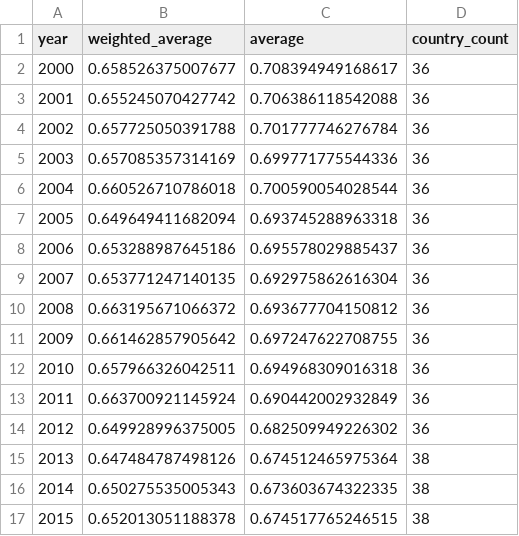
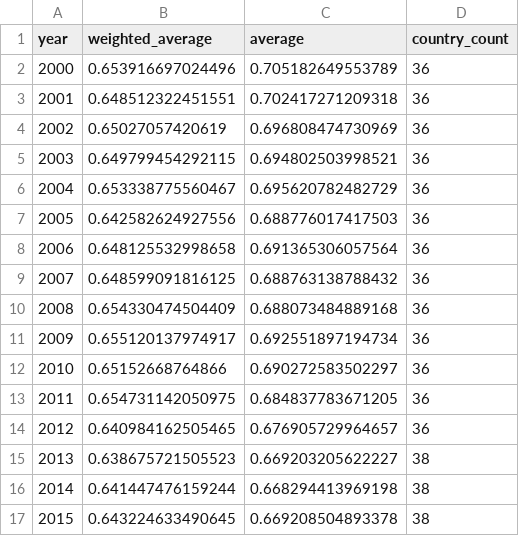
Before and after one commit to TaxFoundation/capital-cost-recovery, a CSV file: final-outputs/npv_weighted_timeseries.csv, drawn as a sheet; only a part is shown; the diff covers the shown part only.

```diff
--- a/final-outputs/npv_weighted_timeseries.csv
+++ b/final-outputs/npv_weighted_timeseries.csv
@@ -1,17 +1,17 @@
 "year","weighted_average","average","country_count"
-"2000",0.658526375007677,0.708394949168617,36
-"2001",0.655245070427742,0.706386118542088,36
-"2002",0.657725050391788,0.701777746276784,36
-"2003",0.657085357314169,0.699771775544336,36
-"2004",0.660526710786018,0.700590054028544,36
-"2005",0.649649411682094,0.693745288963318,36
-"2006",0.653288987645186,0.695578029885437,36
-"2007",0.653771247140135,0.692975862616304,36
-"2008",0.663195671066372,0.693677704150812,36
-"2009",0.661462857905642,0.697247622708755,36
-"2010",0.657966326042511,0.694968309016318,36
-"2011",0.663700921145924,0.690442002932849,36
-"2012",0.649928996375005,0.682509949226302,36
-"2013",0.647484787498126,0.674512465975364,38
-"2014",0.650275535005343,0.673603674322335,38
-"2015",0.652013051188378,0.674517765246515,38
+"2000",0.653916697024496,0.705182649553789,36
+"2001",0.648512322451551,0.702417271209318,36
+"2002",0.65027057420619,0.696808474730969,36
+"2003",0.649799454292115,0.694802503998521,36
+"2004",0.653338775560467,0.695620782482729,36
+"2005",0.642582624927556,0.688776017417503,36
+"2006",0.648125532998658,0.691365306057564,36
+"2007",0.648599091816125,0.688763138788432,36
+"2008",0.654330474504409,0.688073484889168,36
+"2009",0.655120137974917,0.692551897194734,36
+"2010",0.65152668764866,0.690272583502297,36
+"2011",0.654731142050975,0.684837783671205,36
+"2012",0.640984162505465,0.676905729964657,36
+"2013",0.638675721505523,0.669203205622227,38
+"2014",0.641447476159244,0.668294413969198,38
+"2015",0.643224633490645,0.669208504893378,38
```
Also changed, not shown: 26 edited cells elsewhere in this file, final-data/npv_all_years.csv, final-outputs/npv_ranks_2023.csv.
